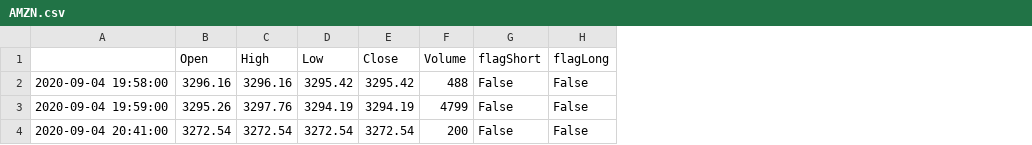
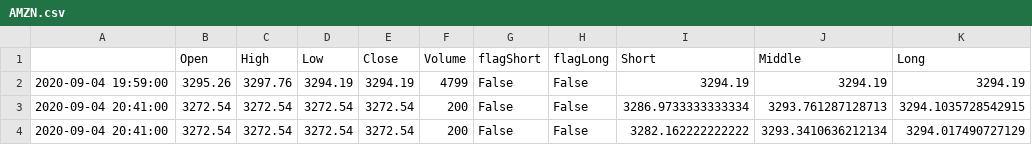
Before and after one commit to SamKelsey/StockTrader, a CSV file: packages/methods/ticker_data/AMZN.csv, drawn as a sheet; removed rows and columns are numbered as before the commit, all else as after; the diff names each change by its address in the sheet, - before the commit and + after, or states it on an @@ line.

Commit message:
Moving average cols added to dfs in update and create df methods

```diff
--- a/packages/methods/ticker_data/AMZN.csv
+++ b/packages/methods/ticker_data/AMZN.csv
+column I (Short), rows 2-3: 3294.19 | 3286.9733333333334
+column J (Middle), rows 2-3: 3294.19 | 3293.761287128713
+column K (Long), rows 2-3: 3294.19 | 3294.1035728542915
-row 2: 2020-09-04 19:58:00 | 3296.16 | 3296.16 | 3295.42 | 3295.42 | 488 | False | False
+row 4: 2020-09-04 20:41:00 | 3272.54 | 3272.54 | 3272.54 | 3272.54 | 200 | False | False | 3282.162222222222 | 3293.3410636212134 | 3294.017490727129
```
Also changed, not shown: 2 other files.
